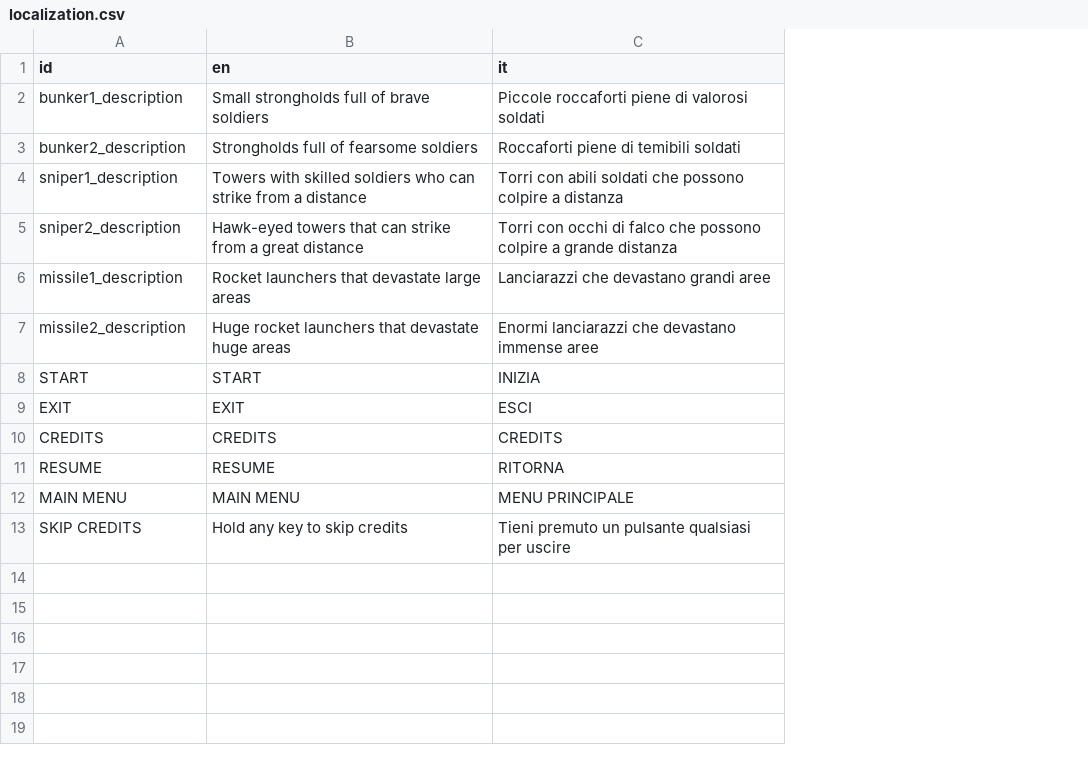
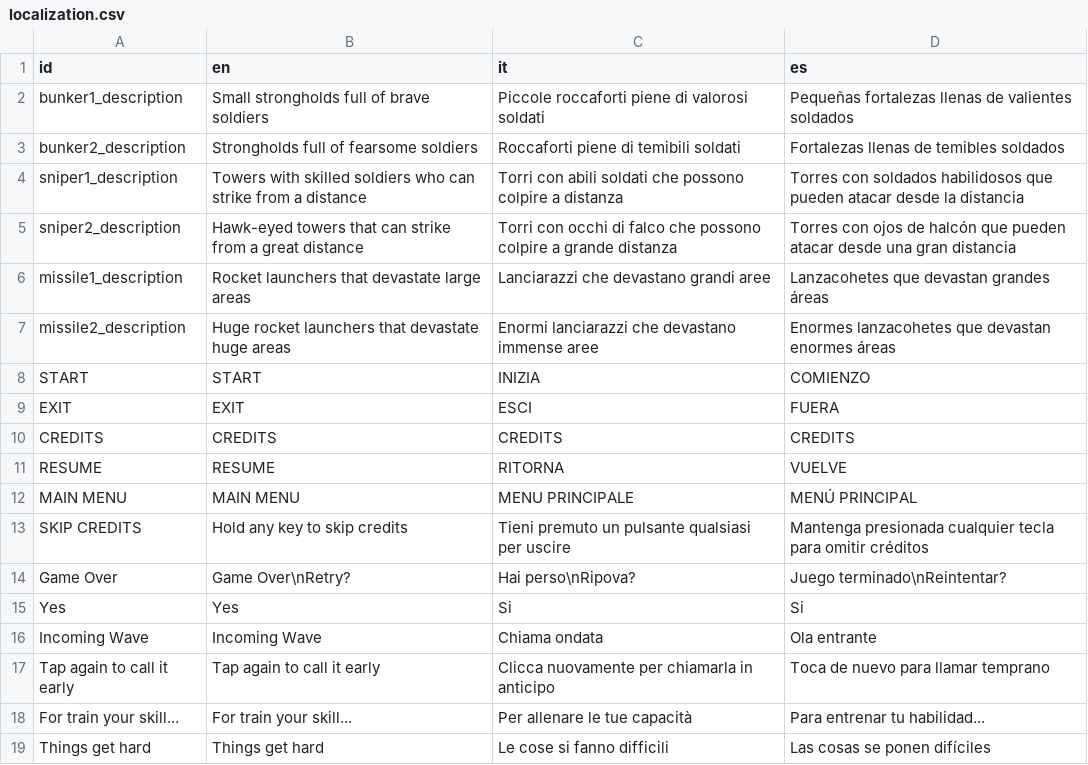
Before and after one commit to crystal-bit/defending-todot, a CSV file: resources/localization.csv, drawn as a sheet; the diff names each change by its address in the sheet, - before the commit and + after, or states it on an @@ line.

Commit message:
Add some translation and locale

```diff
--- a/resources/localization.csv
+++ b/resources/localization.csv
+column D (es), rows 2-13: Pequeñas fortalezas llenas de valientes soldados | Fortalezas llenas de temibles soldados | Torres con soldados habilidosos que pueden atacar desde la distancia | Torres con ojos de halcón que pueden atacar desde una gran distancia | Lanzacohetes que devastan grandes áreas | Enormes lanzacohetes que devastan enormes áreas | COMIENZO | FUERA | CREDITS | VUELVE | MENÚ PRINCIPAL | Mantenga presionada cualquier tecla para omitir créditos
+row 14: Game Over | Game Over\nRetry? | Hai perso\nRipova? | Juego terminado\nReintentar?
+row 15: Yes | Yes | Si | Si
+row 16: Incoming Wave | Incoming Wave | Chiama ondata | Ola entrante
+row 17: Tap again to call it early | Tap again to call it early | Clicca nuovamente per chiamarla in anticipo | Toca de nuevo para llamar temprano
+row 18: For train your skill... | For train your skill... | Per allenare le tue capacità | Para entrenar tu habilidad...
+row 19: Things get hard | Things get hard | Le cose si fanno difficili | Las cosas se ponen difíciles
```
Also changed, not shown: 6 other files.
